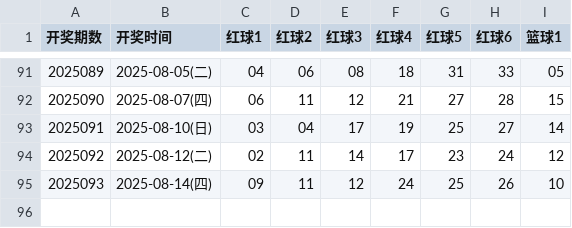
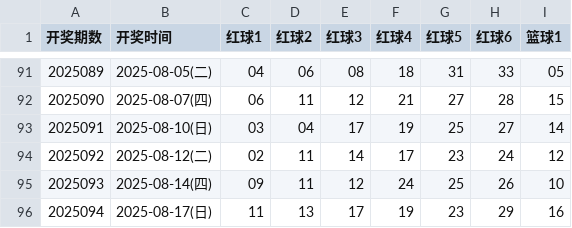
Before and after one commit to hc353167950/new_project, a CSV file: message/data/ssq_results_2025.csv, drawn as a sheet; only a part is shown, gaps mark what is left out; the diff names each change by its address in the sheet, - before the commit and + after, or states it on an @@ line.

```diff
--- a/message/data/ssq_results_2025.csv
+++ b/message/data/ssq_results_2025.csv
+row 96: 2025094 | 2025-08-17(日) | 11 | 13 | 17 | 19 | 23 | 29 | 16
```
Also changed, not shown: message/data/generated_qxc.csv, message/data/generated_ssq.csv.
